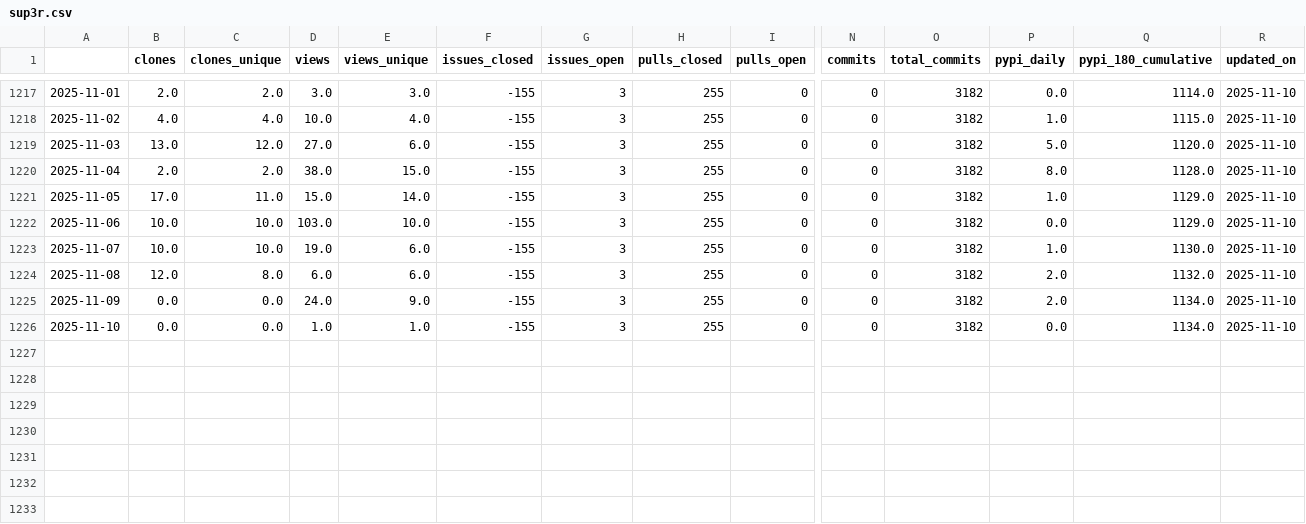
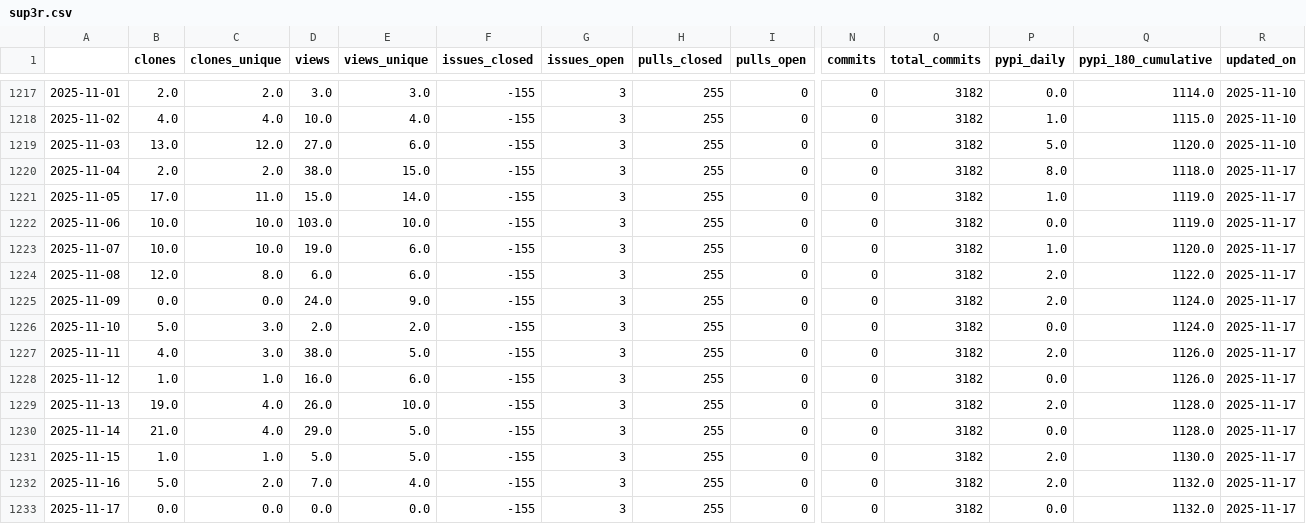
Before and after one commit to malihass/osos, a CSV file: data/sup3r.csv, drawn as a sheet; only a part is shown, gaps mark what is left out; rows hold the shown columns only; the diff names each change by its address in the sheet, - before the commit and + after, or states it on an @@ line.

Commit message:
update osos data and plots

```diff
--- a/data/sup3r.csv
+++ b/data/sup3r.csv
-Q1220 (pypi_180_cumulative): 1128.0
+Q1220 (pypi_180_cumulative): 1118.0
-R1220:R1226 (updated_on): 2025-11-10
+R1220:R1226 (updated_on): 2025-11-17
-Q1221:Q1222 (pypi_180_cumulative): 1129.0
+Q1221:Q1222 (pypi_180_cumulative): 1119.0
-Q1223 (pypi_180_cumulative): 1130.0
+Q1223 (pypi_180_cumulative): 1120.0
-Q1224 (pypi_180_cumulative): 1132.0
+Q1224 (pypi_180_cumulative): 1122.0
-Q1225:Q1226 (pypi_180_cumulative): 1134.0
+Q1225:Q1226 (pypi_180_cumulative): 1124.0
-B1226 (clones): 0.0
+B1226 (clones): 5.0
-C1226 (clones_unique): 0.0
+C1226 (clones_unique): 3.0
-D1226 (views): 1.0
+D1226 (views): 2.0
-E1226 (views_unique): 1.0
+E1226 (views_unique): 2.0
+row 1227: 2025-11-11 | 4.0 | 3.0 | 38.0 | 5.0 | -155 | 3 | 255 | 0 | 0 | 3182 | 2.0 | 1126.0 | 2025-11-17
+row 1228: 2025-11-12 | 1.0 | 1.0 | 16.0 | 6.0 | -155 | 3 | 255 | 0 | 0 | 3182 | 0.0 | 1126.0 | 2025-11-17
+row 1229: 2025-11-13 | 19.0 | 4.0 | 26.0 | 10.0 | -155 | 3 | 255 | 0 | 0 | 3182 | 2.0 | 1128.0 | 2025-11-17
+row 1230: 2025-11-14 | 21.0 | 4.0 | 29.0 | 5.0 | -155 | 3 | 255 | 0 | 0 | 3182 | 0.0 | 1128.0 | 2025-11-17
+row 1231: 2025-11-15 | 1.0 | 1.0 | 5.0 | 5.0 | -155 | 3 | 255 | 0 | 0 | 3182 | 2.0 | 1130.0 | 2025-11-17
+row 1232: 2025-11-16 | 5.0 | 2.0 | 7.0 | 4.0 | -155 | 3 | 255 | 0 | 0 | 3182 | 2.0 | 1132.0 | 2025-11-17
+row 1233: 2025-11-17 | 0.0 | 0.0 | 0.0 | 0.0 | -155 | 3 | 255 | 0 | 0 | 3182 | 0.0 | 1132.0 | 2025-11-17
```
Also changed, not shown: data/bioreactordesign.csv, data/pelelmex.csv, 14 other files.
